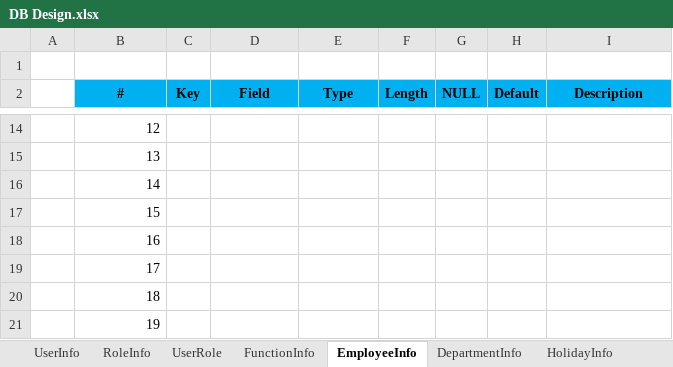
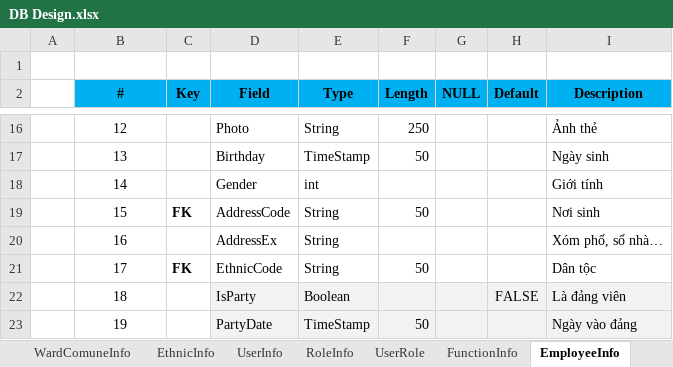
Before and after one commit to dongdl/ErpEdition, an Excel workbook: management/Database/DB Design.xlsx, sheet EmployeeInfo, drawn as a sheet; only a part is shown, gaps mark what is left out; values as stored, in another font and other column widths than the file's, no borders; addresses are those after the commit; the diff covers the shown part only; the diff names each change by its address in the sheet, - before the commit and + after, or states it on an @@ line.

```diff
--- a/management/Database/DB Design.xlsx (sheet EmployeeInfo)
+++ b/management/Database/DB Design.xlsx (sheet EmployeeInfo)
@@ sheet tab unhidden: WardComuneInfo @@
+sheet tab: EthnicInfo
-B16:B23 alignment: right
+B16:B23 alignment: center
-D16 (Field): (empty)
+D16 (Field): Photo
-E16 (Type): (empty)
+E16 (Type): String
-F16 (Length): (empty)
+F16 (Length): 250
-I16 (Description): (empty)
+I16 (Description): Ảnh thẻ
-D17 (Field): (empty)
+D17 (Field): Birthday
-E17 (Type): (empty)
+E17 (Type): TimeStamp
-F17 (Length): (empty)
+F17 (Length): 50
-I17 (Description): (empty)
+I17 (Description): Ngày sinh
-D18 (Field): (empty)
+D18 (Field): Gender
-E18 (Type): (empty)
+E18 (Type): int
-I18 (Description): (empty)
+I18 (Description): Giới tính
-C19 (Key): (empty)
+C19 (Key): FK
-D19 (Field): (empty)
+D19 (Field): AddressCode
-E19:E21 (Type): (empty)
+E19:E21 (Type): String
-F19 (Length): (empty)
+F19 (Length): 50
-I19 (Description): (empty)
+I19 (Description): Nơi sinh
-D20 (Field): (empty)
+D20 (Field): AddressEx
-I20 (Description): (empty)
+I20 (Description): Xóm phố, số nhà…
-C21 (Key): (empty)
+C21 (Key): FK
-D21 (Field): (empty)
+D21 (Field): EthnicCode
-F21 (Length): (empty)
+F21 (Length): 50
-I21 (Description): (empty)
+I21 (Description): Dân tộc
-D22 (Field): (empty)
+D22 (Field): IsParty
-D22:I23 fill: none
+D22:I23 fill: #F2F2F2
-E22 (Type): (empty)
+E22 (Type): Boolean
-H22 (Default): (empty)
+H22 (Default): FALSE
-I22 (Description): (empty)
+I22 (Description): Là đảng viên
-D23 (Field): (empty)
+D23 (Field): PartyDate
-E23 (Type): (empty)
+E23 (Type): TimeStamp
-F23 (Length): (empty)
+F23 (Length): 50
-I23 (Description): (empty)
+I23 (Description): Ngày vào đảng
```
Also changed, not shown: 25 added rows, 72 edited cells and cell formats elsewhere in this sheet, sheet DepartmentInfo, sheet HolidayInfo, other sheet tabs, formulas that keep their value.
